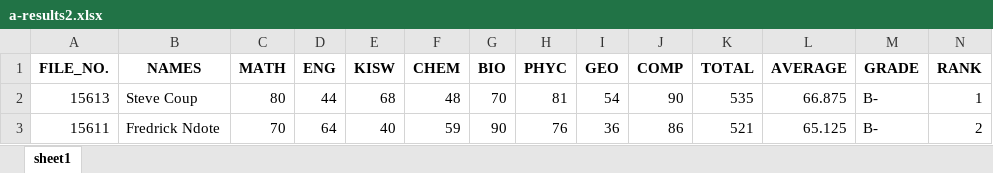
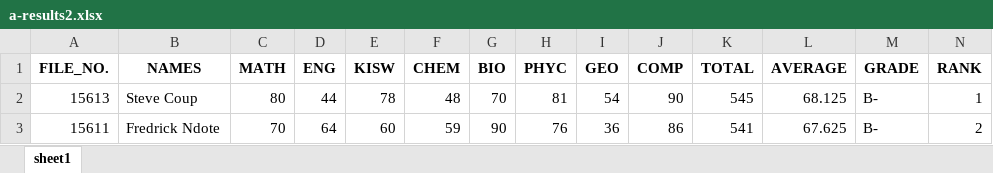
Before and after one commit to Daniel-Chacha/P-LEARN, an Excel workbook: a-results2.xlsx, sheet sheet1, drawn as a sheet; values as stored, in another font and other column widths than the file's, no borders; the diff names each change by its address in the sheet, - before the commit and + after, or states it on an @@ line.

```diff
--- a/a-results2.xlsx (sheet sheet1)
+++ b/a-results2.xlsx (sheet sheet1)
-E2 (KISW): 68
+E2 (KISW): 78
-K2 (TOTAL): 535
+K2 (TOTAL): 545
-L2 (AVERAGE): 66.875
+L2 (AVERAGE): 68.125
-E3 (KISW): 40
+E3 (KISW): 60
-K3 (TOTAL): 521
+K3 (TOTAL): 541
-L3 (AVERAGE): 65.125
+L3 (AVERAGE): 67.625
```
Also changed, not shown: a-results3.xlsx, 3 other files.
